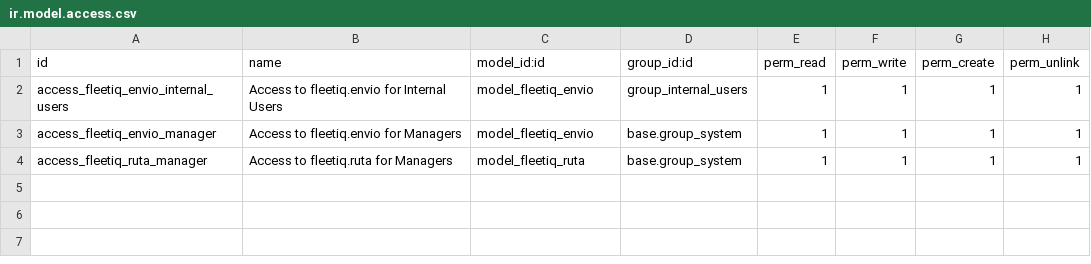
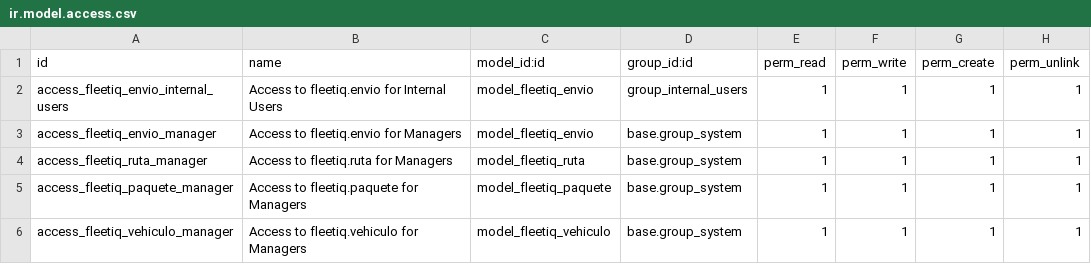
Before and after one commit to Borja03/fleetIQ, a CSV file: security/ir.model.access.csv, drawn as a sheet; the diff names each change by its address in the sheet, - before the commit and + after, or states it on an @@ line.

```diff
--- a/security/ir.model.access.csv
+++ b/security/ir.model.access.csv
+row 5: access_fleetiq_paquete_manager | Access to fleetiq.paquete for Managers | model_fleetiq_paquete | base.group_system | 1 | 1 | 1 | 1
+row 6: access_fleetiq_vehiculo_manager | Access to fleetiq.vehiculo for Managers | model_fleetiq_vehiculo | base.group_system | 1 | 1 | 1 | 1
```
Also changed, not shown: 3 other files.
